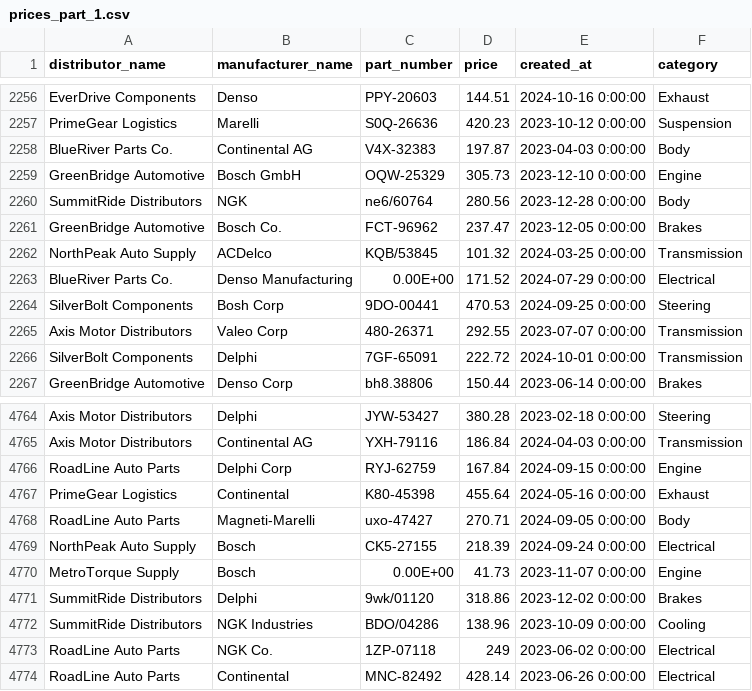
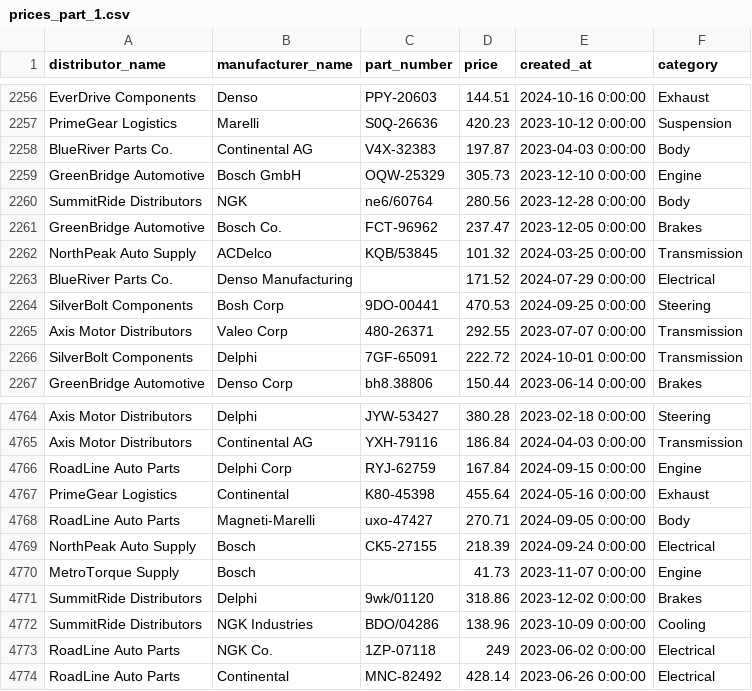
Before and after one commit to nikolaivanv/python-interview-task-data, a CSV file: prices_part_1.csv, drawn as a sheet; only a part is shown, gaps mark what is left out; the diff covers the shown part only.

```diff
--- a/prices_part_1.csv
+++ b/prices_part_1.csv
@@ -2262,3 +2262,3 @@ GreenBridge Automotive,Bosch Co.,FCT-96962,237.47,2023-12-05 0:00:00,Brakes
 NorthPeak Auto Supply,ACDelco,KQB/53845,101.32,2024-03-25 0:00:00,Transmission
-BlueRiver Parts Co.,Denso Manufacturing,0.00E+00,171.52,2024-07-29 0:00:00,Electrical
+BlueRiver Parts Co.,Denso Manufacturing,,171.52,2024-07-29 0:00:00,Electrical
 SilverBolt Components,Bosh Corp,9DO-00441,470.53,2024-09-25 0:00:00,Steering
@@ -4769,3 +4769,3 @@ RoadLine Auto Parts,Magneti-Marelli,uxo-47427,270.71,2024-09-05 0:00:00,Body
 NorthPeak Auto Supply,Bosch,CK5-27155,218.39,2024-09-24 0:00:00,Electrical
-MetroTorque Supply,Bosch,0.00E+00,41.73,2023-11-07 0:00:00,Engine
+MetroTorque Supply,Bosch,,41.73,2023-11-07 0:00:00,Engine
 SummitRide Distributors,Delphi,9wk/01120,318.86,2023-12-02 0:00:00,Brakes
```
Also changed, not shown: 6 edited cells elsewhere in this file, prices_part_2.csv, products.csv.
